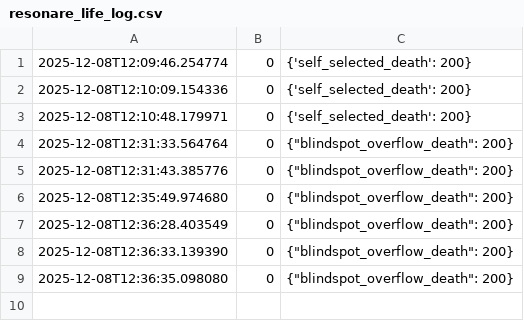
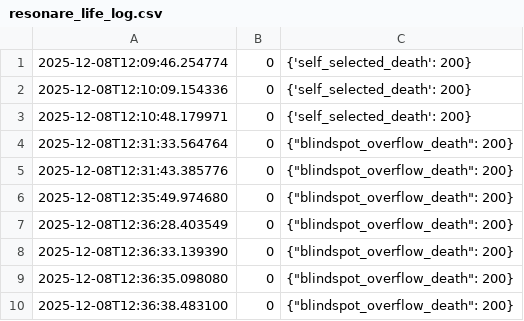
Before and after one commit to al1ce4869999999-ux/resonare, a CSV file: logs/resonare_life_log.csv, drawn as a sheet; the diff names each change by its address in the sheet, - before the commit and + after, or states it on an @@ line.

Commit message:
Resonare sim log 2025-12-08T12:36:38.892492

```diff
--- a/logs/resonare_life_log.csv
+++ b/logs/resonare_life_log.csv
+row 10: 2025-12-08T12:36:38.483100 | 0 | {"blindspot_overflow_death": 200}
```
